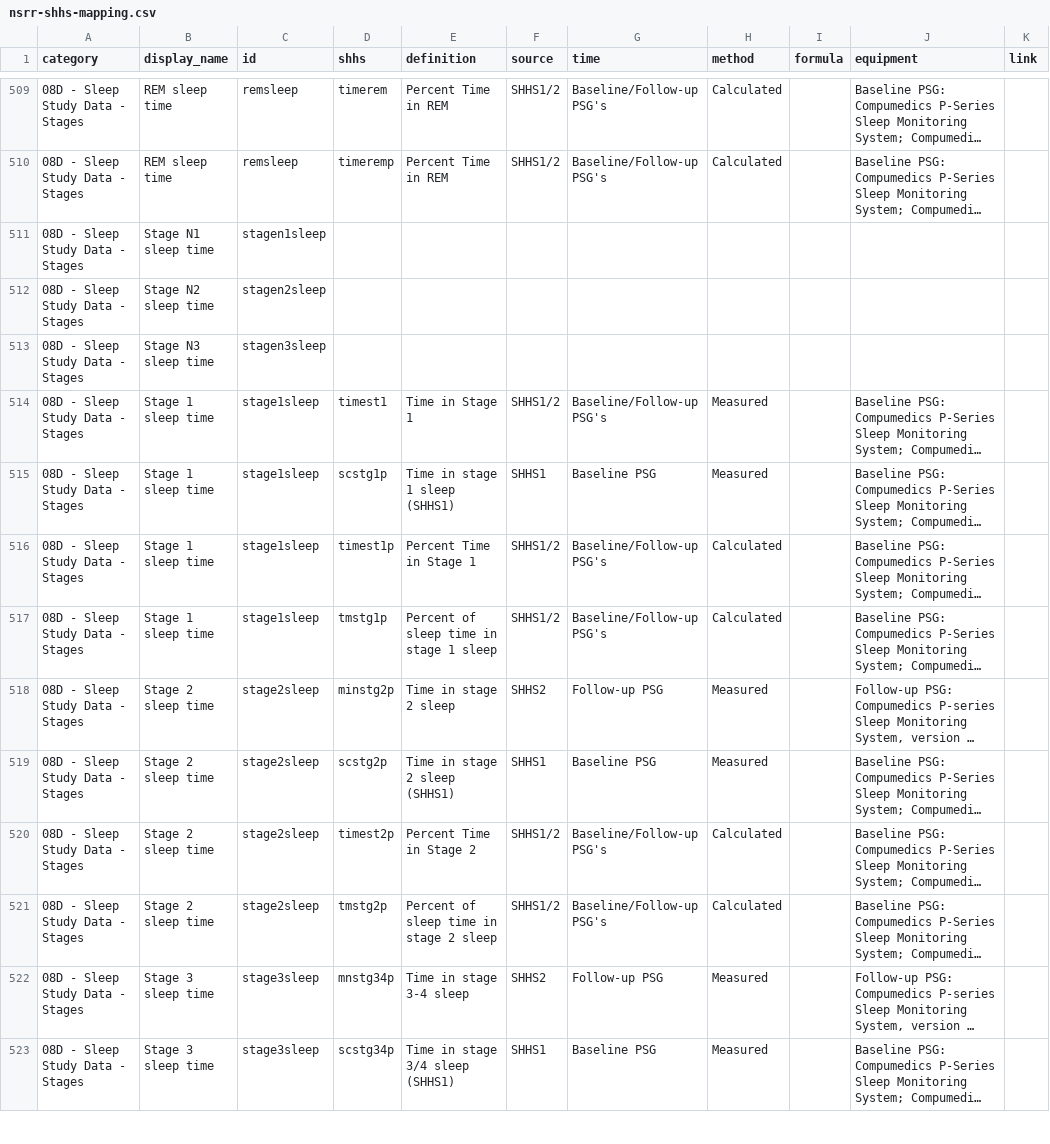
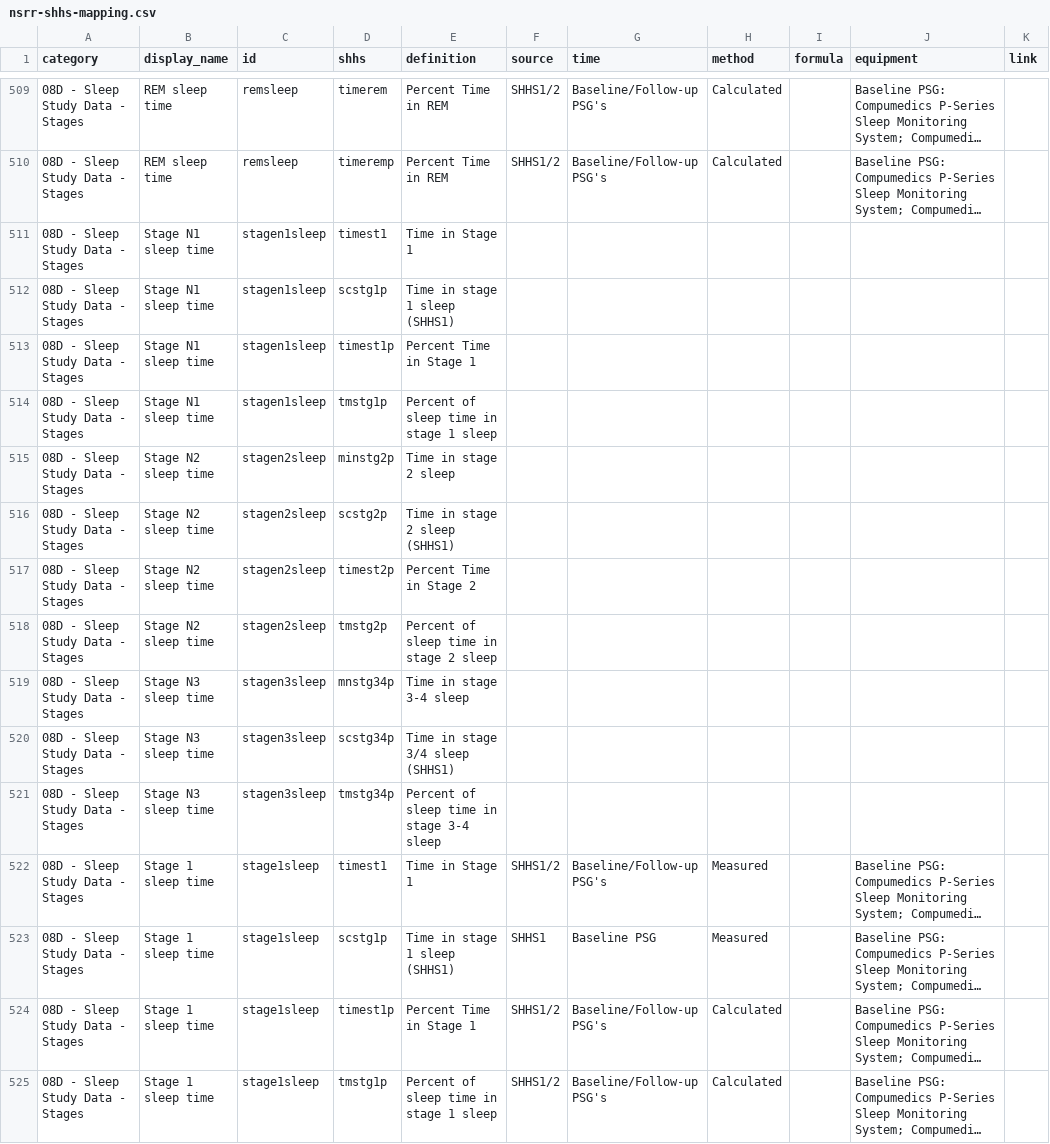
Before and after one commit to licongcui/nsrr-cross-cohort-mapping, a CSV file: mappings/nsrr-shhs-mapping.csv, drawn as a sheet; only a part is shown, gaps mark what is left out; the shorter side is filled out with more unchanged rows; long unchanged cells end in …; addresses are those after the commit; the diff names each change by its address in the sheet, - before the commit and + after, or states it on an @@ line.

```diff
--- a/mappings/nsrr-shhs-mapping.csv
+++ b/mappings/nsrr-shhs-mapping.csv
-D511 (shhs): (empty)
+D511 (shhs): timest1
-E511 (definition): (empty)
+E511 (definition): Time in Stage 1
+row 512: 08D - Sleep Study Data - Stages | Stage N1 sleep time | stagen1sleep | scstg1p | Time in stage 1 sleep (SHHS1)
+row 513: 08D - Sleep Study Data - Stages | Stage N1 sleep time | stagen1sleep | timest1p | Percent Time in Stage 1
+row 514: 08D - Sleep Study Data - Stages | Stage N1 sleep time | stagen1sleep | tmstg1p | Percent of sleep time in stage 1 sleep
-D515 (shhs): (empty)
+D515 (shhs): minstg2p
-E515 (definition): (empty)
+E515 (definition): Time in stage 2 sleep
+row 516: 08D - Sleep Study Data - Stages | Stage N2 sleep time | stagen2sleep | scstg2p | Time in stage 2 sleep (SHHS1)
+row 517: 08D - Sleep Study Data - Stages | Stage N2 sleep time | stagen2sleep | timest2p | Percent Time in Stage 2
+row 518: 08D - Sleep Study Data - Stages | Stage N2 sleep time | stagen2sleep | tmstg2p | Percent of sleep time in stage 2 sleep
-D519 (shhs): (empty)
+D519 (shhs): mnstg34p
-E519 (definition): (empty)
+E519 (definition): Time in stage 3-4 sleep
+row 520: 08D - Sleep Study Data - Stages | Stage N3 sleep time | stagen3sleep | scstg34p | Time in stage 3/4 sleep (SHHS1)
+row 521: 08D - Sleep Study Data - Stages | Stage N3 sleep time | stagen3sleep | tmstg34p | Percent of sleep time in stage 3-4 sleep
```
Also changed, not shown: mappings/nsrr-cfs-mapping.csv, mappings/nsrr-chat-mapping.csv, 1 other file.
